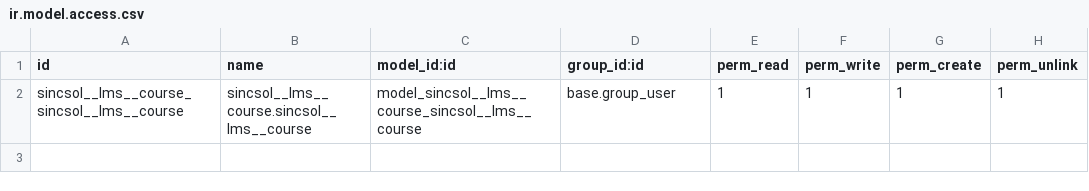
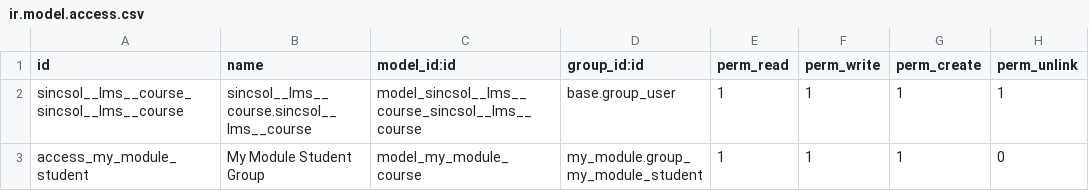
Before and after one commit to mooojn/addons_ustadam, a CSV file: sincsol__lms__course/security/ir.model.access.csv, drawn as a sheet; the diff names each change by its address in the sheet, - before the commit and + after, or states it on an @@ line.

```diff
--- a/sincsol__lms__course/security/ir.model.access.csv
+++ b/sincsol__lms__course/security/ir.model.access.csv
+row 3: access_my_module_student | My Module Student Group | model_my_module_course | my_module.group_my_module_student | 1 | 1 | 1 | 0
```
Also changed, not shown: 4 other files.
